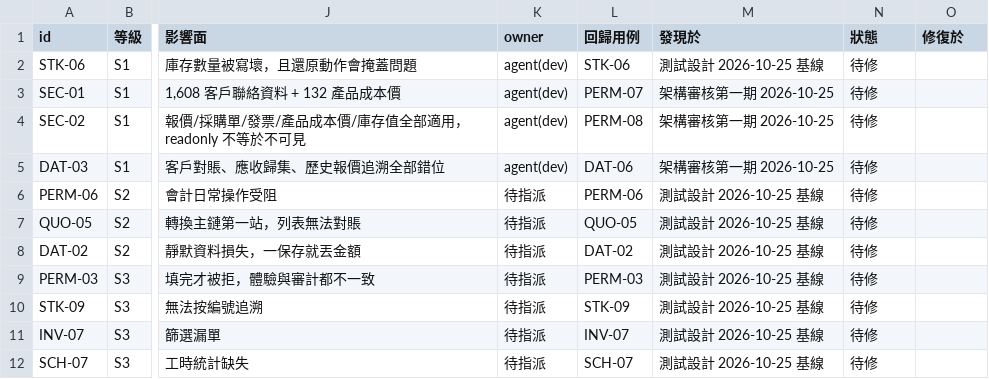
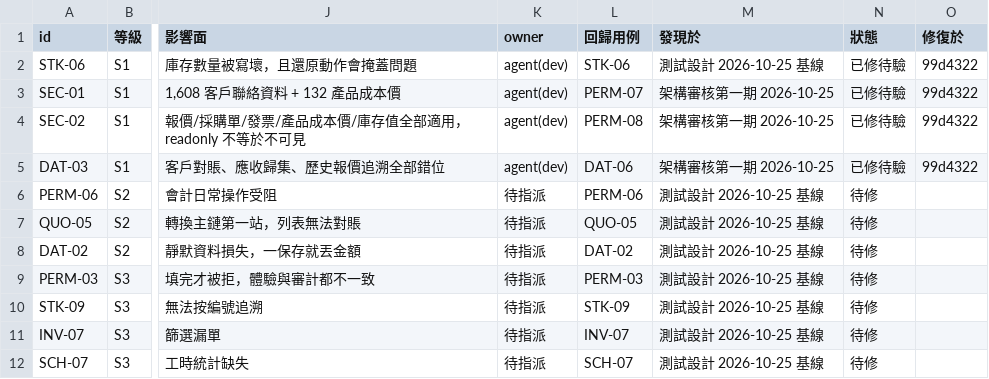
Before and after one commit to GGGJACK/STANDARD-CPC-ERP-, a CSV file: 00. 仓库管理/defects.csv, drawn as a sheet; only a part is shown, gaps mark what is left out; the diff names each change by its address in the sheet, - before the commit and + after, or states it on an @@ line.

```diff
--- a/00. 仓库管理/defects.csv
+++ b/00. 仓库管理/defects.csv
-N2:N5 (狀態): 待修
+N2:N5 (狀態): 已修待驗
-O2:O5 (修復於): (empty)
+O2:O5 (修復於): 99d4322
```
Also changed, not shown: 04. 四期/測試設計_20261025/測試用例清單.csv, 8 other files.
